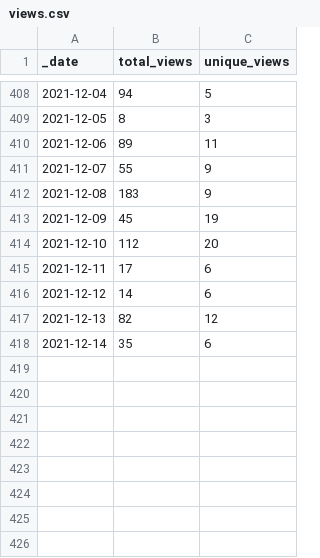
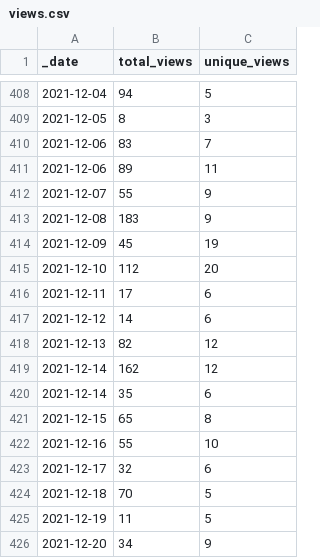
Before and after one commit to icesat2py/icepyx, a CSV file: doc/source/tracking/traffic/views.csv, drawn as a sheet; only a part is shown, gaps mark what is left out; the diff names each change by its address in the sheet, - before the commit and + after, or states it on an @@ line.

Commit message:
GitHub traffic auto-update

```diff
--- a/doc/source/tracking/traffic/views.csv
+++ b/doc/source/tracking/traffic/views.csv
+row 410: 2021-12-06 | 83 | 7
+row 419: 2021-12-14 | 162 | 12
+row 421: 2021-12-15 | 65 | 8
+row 422: 2021-12-16 | 55 | 10
+row 423: 2021-12-17 | 32 | 6
+row 424: 2021-12-18 | 70 | 5
+row 425: 2021-12-19 | 11 | 5
+row 426: 2021-12-20 | 34 | 9
```
Also changed, not shown: doc/source/tracking/traffic/clones.csv, 1 other file.
